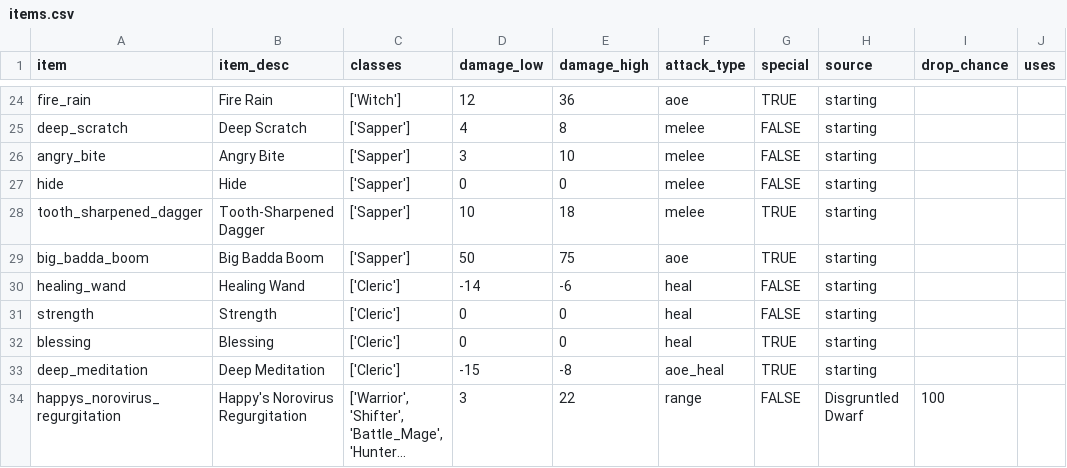
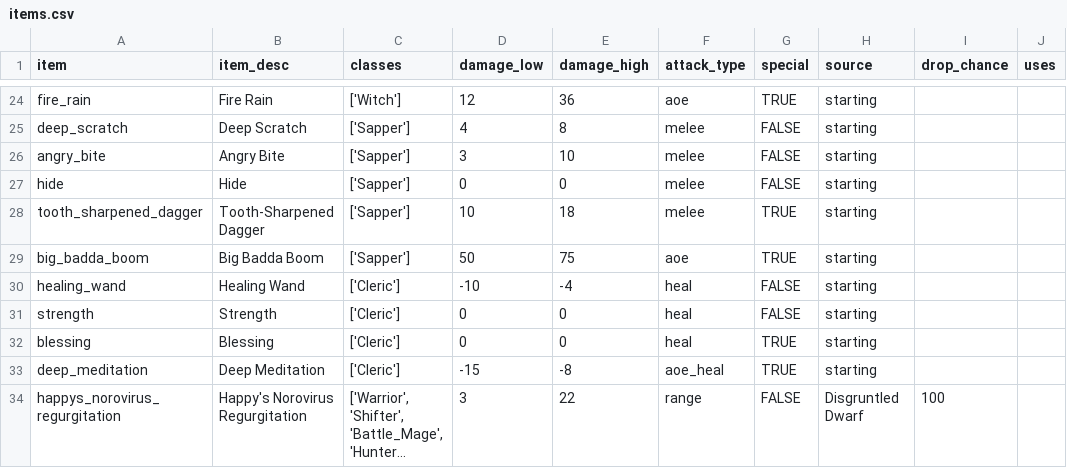
Before and after one commit to theobigdog/Slayer_Next_Gen, a CSV file: supporting_docs/items.csv, drawn as a sheet; only a part is shown, gaps mark what is left out; long unchanged cells end in …; the diff names each change by its address in the sheet, - before the commit and + after, or states it on an @@ line.

```diff
--- a/supporting_docs/items.csv
+++ b/supporting_docs/items.csv
-D30 (damage_low): -14
+D30 (damage_low): -10
-E30 (damage_high): -6
+E30 (damage_high): -4
```
Also changed, not shown: supporting_docs/hero_stats.csv.
